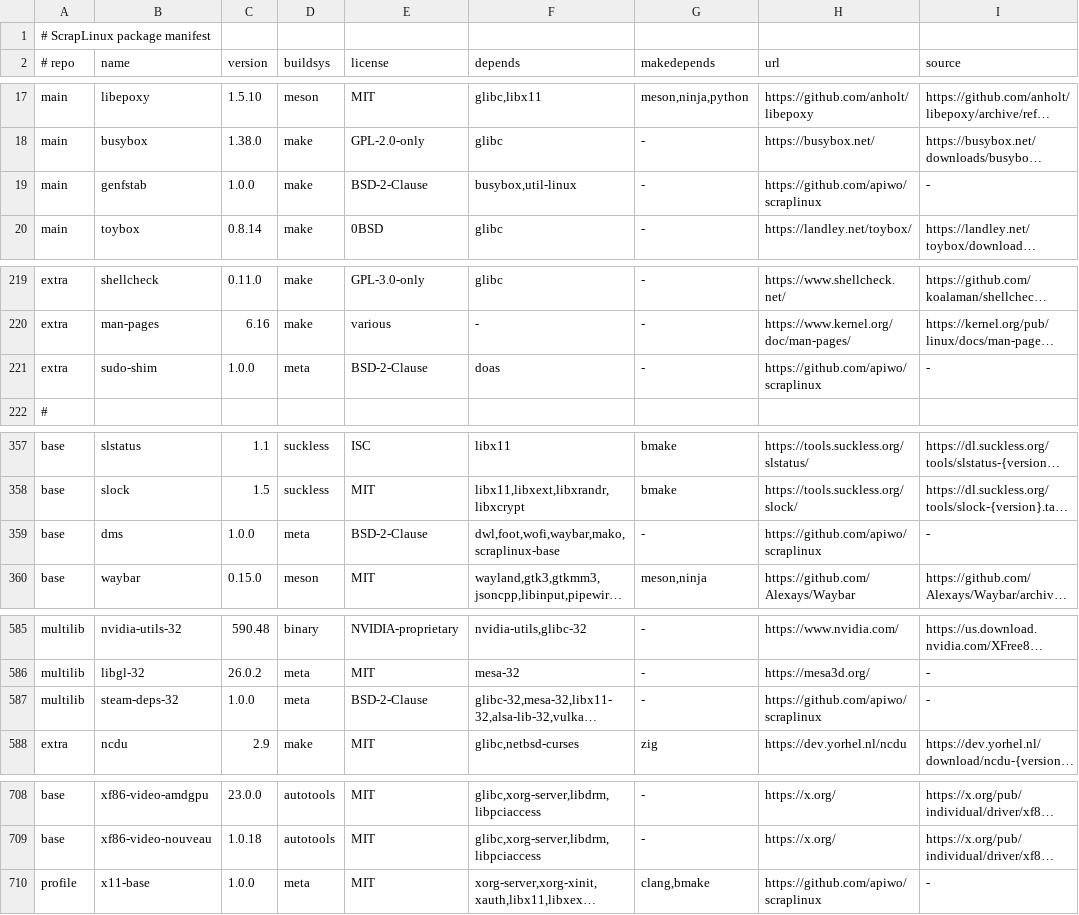
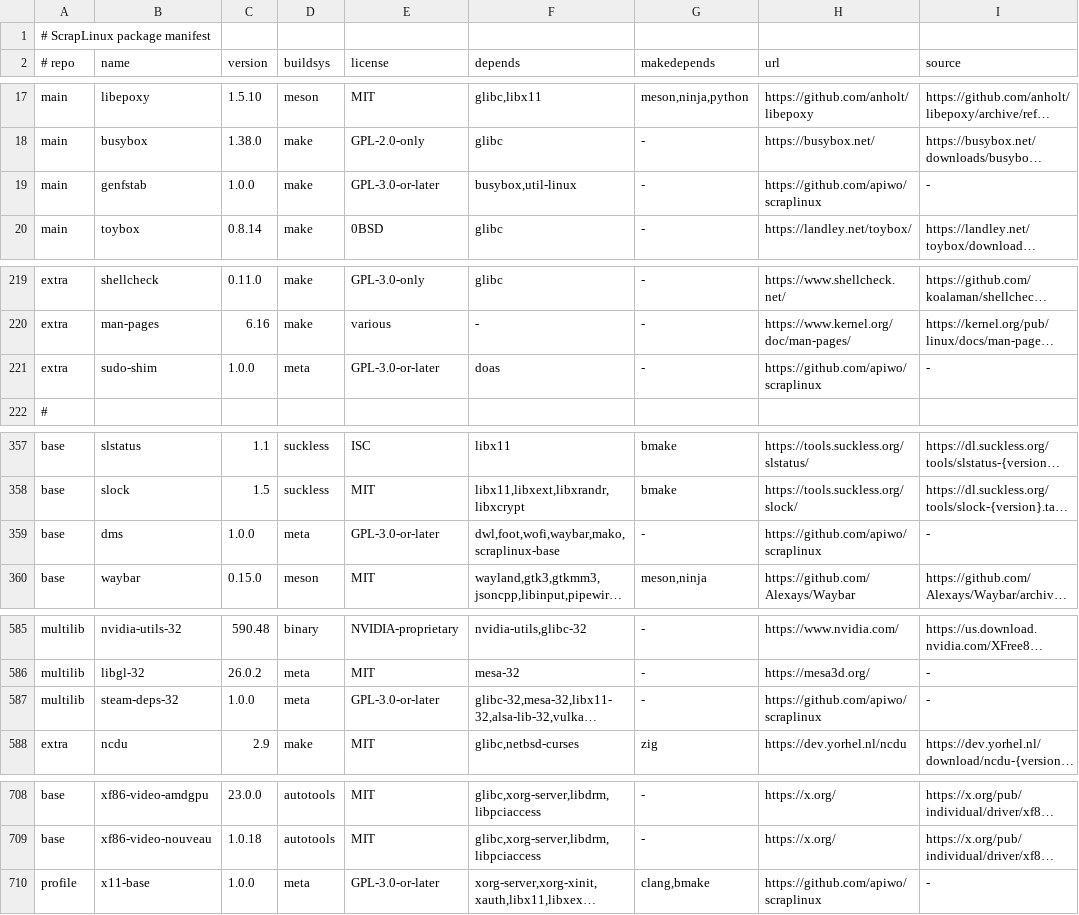
Before and after one commit to apiwo/scraplinux-ports, a TSV file: ALL/manifest.tsv, drawn as a sheet; only a part is shown, gaps mark what is left out; long unchanged cells end in …; the diff covers the shown part only; the diff names each change by its address in the sheet, - before the commit and + after, or states it on an @@ line.

```diff
--- a/ALL/manifest.tsv
+++ b/ALL/manifest.tsv
-E19 (license): BSD-2-Clause
+E19 (license): GPL-3.0-or-later
-E221 (license): BSD-2-Clause
+E221 (license): GPL-3.0-or-later
-E359 (license): BSD-2-Clause
+E359 (license): GPL-3.0-or-later
-E587 (license): BSD-2-Clause
+E587 (license): GPL-3.0-or-later
-E710 (license): MIT
+E710 (license): GPL-3.0-or-later
```
Also changed, not shown: 15 edited cells elsewhere in this file, 24 other files.
